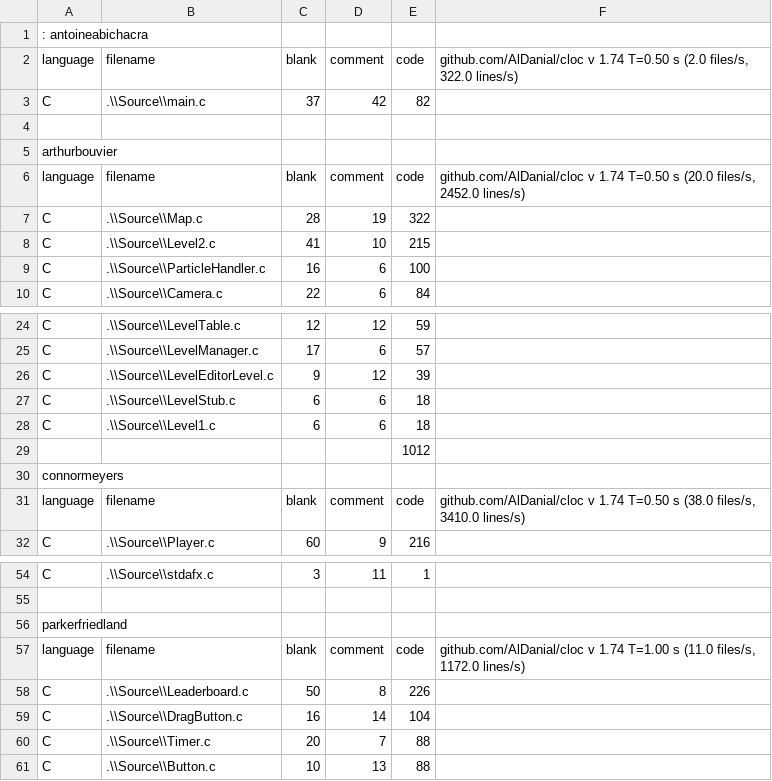
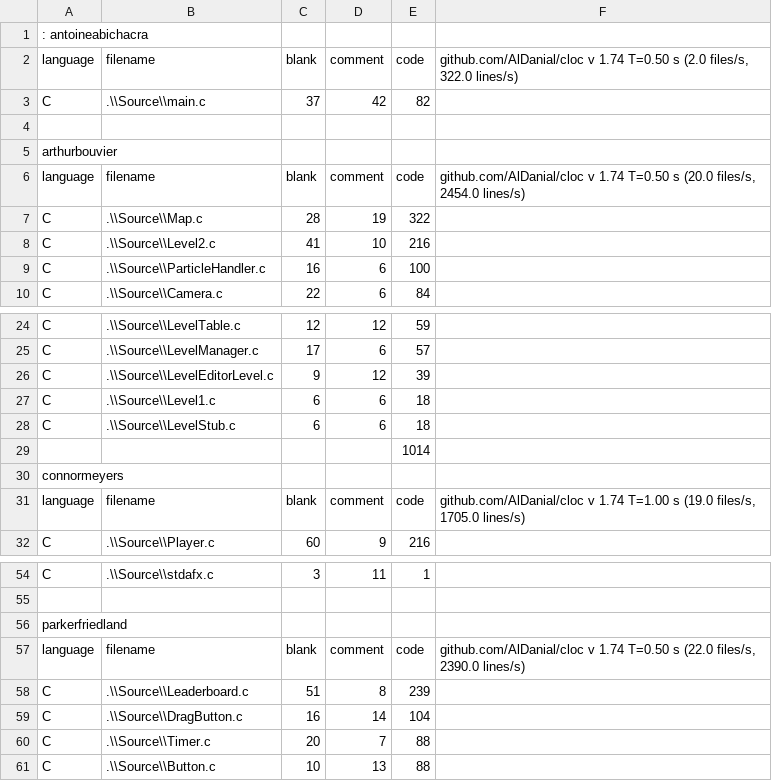
Before and after one commit to Saftur/digipengs, a CSV file: CodeCount.csv, drawn as a sheet; only a part is shown, gaps mark what is left out; the diff covers the shown part only.

```diff
--- a/CodeCount.csv
+++ b/CodeCount.csv
@@ -5,5 +5,5 @@ C,.\\Source\\main.c,37,42,82,
 arthurbouvier,,,,,
-language,filename,blank,comment,code,"github.com/AlDanial/cloc v 1.74  T=0.50 s (20.0 files/s, 2452.0 lines/s)"
+language,filename,blank,comment,code,"github.com/AlDanial/cloc v 1.74  T=0.50 s (20.0 files/s, 2454.0 lines/s)"
 C,.\\Source\\Map.c,28,19,322,
-C,.\\Source\\Level2.c,41,10,215,
+C,.\\Source\\Level2.c,41,10,216,
 C,.\\Source\\ParticleHandler.c,16,6,100,
@@ -26,7 +26,7 @@ C,.\\Source\\LevelManager.c,17,6,57,
 C,.\\Source\\LevelEditorLevel.c,9,12,39,
+C,.\\Source\\Level1.c,6,6,18,
 C,.\\Source\\LevelStub.c,6,6,18,
-C,.\\Source\\Level1.c,6,6,18,
-,,,,1012,
+,,,,1014,
 connormeyers,,,,,
-language,filename,blank,comment,code,"github.com/AlDanial/cloc v 1.74  T=0.50 s (38.0 files/s, 3410.0 lines/s)"
+language,filename,blank,comment,code,"github.com/AlDanial/cloc v 1.74  T=1.00 s (19.0 files/s, 1705.0 lines/s)"
 C,.\\Source\\Player.c,60,9,216,
@@ -56,4 +56,4 @@ C,.\\Source\\stdafx.c,3,11,1,
 parkerfriedland,,,,,
-language,filename,blank,comment,code,"github.com/AlDanial/cloc v 1.74  T=1.00 s (11.0 files/s, 1172.0 lines/s)"
-C,.\\Source\\Leaderboard.c,50,8,226,
+language,filename,blank,comment,code,"github.com/AlDanial/cloc v 1.74  T=0.50 s (22.0 files/s, 2390.0 lines/s)"
+C,.\\Source\\Leaderboard.c,51,8,239,
 C,.\\Source\\DragButton.c,16,14,104,
```
Also changed, not shown: 1 added row, 1 removed row, 4 moved rows and 6 edited cells elsewhere in this file, 3 other files.
